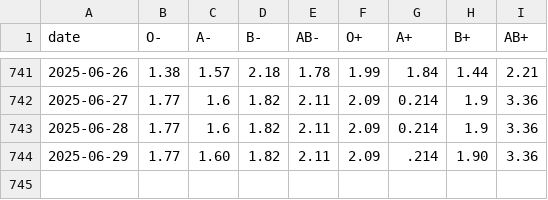
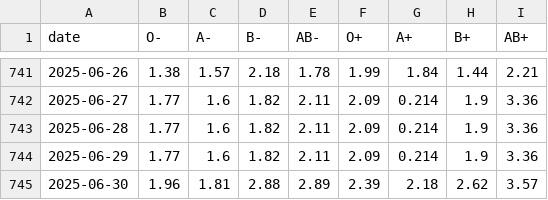
Before and after one commit to svenlatham/nhsbt-blood-levels, a CSV file: platelets.csv, drawn as a sheet; only a part is shown, gaps mark what is left out.

```diff
--- a/platelets.csv
+++ b/platelets.csv
@@ -743,2 +743,3 @@ date,O-,A-,B-,AB-,O+,A+,B+,AB+
 2025-06-28,1.77,1.6,1.82,2.11,2.09,0.214,1.9,3.36
-2025-06-29,1.77,1.60,1.82,2.11,2.09,.214,1.90,3.36
+2025-06-29,1.77,1.6,1.82,2.11,2.09,0.214,1.9,3.36
+2025-06-30,1.96,1.81,2.88,2.89,2.39,2.18,2.62,3.57
```
Also changed, not shown: blood.csv.
